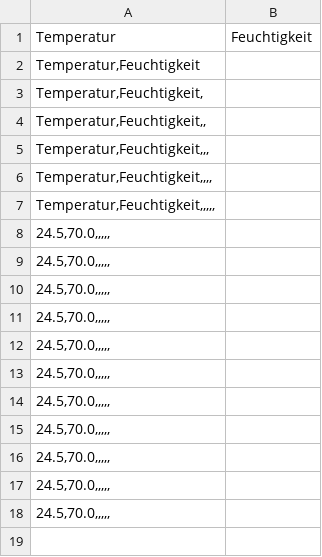
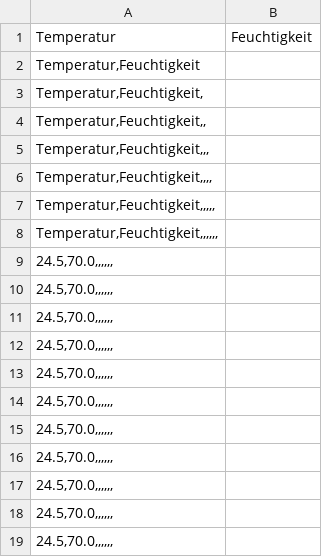
Before and after one commit to WaltharivonNeresheim/hs-esslingen, a CSV file: data/ai-data.csv, drawn as a sheet.

Commit message:
Update ai-data.csv

```diff
--- a/data/ai-data.csv
+++ b/data/ai-data.csv
@@ -7,12 +7,13 @@ Temperatur,Feuchtigkeit
 "Temperatur,Feuchtigkeit,,,,,",
-"24.5,70.0,,,,,",
-"24.5,70.0,,,,,",
-"24.5,70.0,,,,,",
-"24.5,70.0,,,,,",
-"24.5,70.0,,,,,",
-"24.5,70.0,,,,,",
-"24.5,70.0,,,,,",
-"24.5,70.0,,,,,",
-"24.5,70.0,,,,,",
-"24.5,70.0,,,,,",
-"24.5,70.0,,,,,",
+"Temperatur,Feuchtigkeit,,,,,,",
+"24.5,70.0,,,,,,",
+"24.5,70.0,,,,,,",
+"24.5,70.0,,,,,,",
+"24.5,70.0,,,,,,",
+"24.5,70.0,,,,,,",
+"24.5,70.0,,,,,,",
+"24.5,70.0,,,,,,",
+"24.5,70.0,,,,,,",
+"24.5,70.0,,,,,,",
+"24.5,70.0,,,,,,",
+"24.5,70.0,,,,,,",
```
